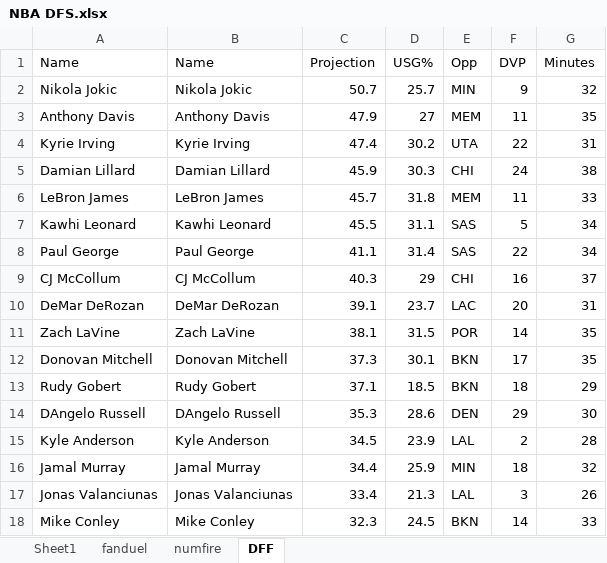
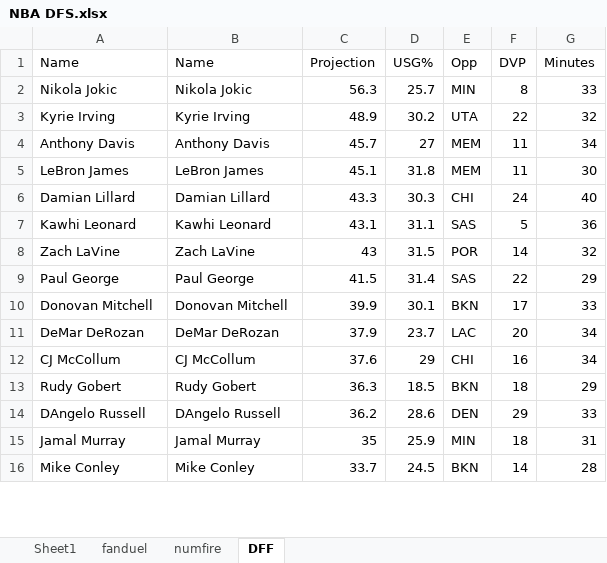
Before and after one commit to nkalpaxis/NBA_DFS, an Excel workbook: NBA DFS.xlsx, sheet DFF, drawn as a sheet; only a part is shown; values as stored, in another font and other column widths than the file's, no borders; charts and pictures not drawn; removed rows and columns are numbered as before the commit, all else as after; the diff covers the shown part only; the diff names each change by its address in the sheet, - before the commit and + after, or states it on an @@ line.

```diff
--- a/NBA DFS.xlsx (sheet DFF)
+++ b/NBA DFS.xlsx (sheet DFF)
-C2 (Projection): 50.7
+C2 (Projection): 56.3
-F2 (DVP): 9
+F2 (DVP): 8
-G2 (Minutes): 32
+G2 (Minutes): 33
-row 3: Anthony Davis | Anthony Davis | 47.9 | 27 | MEM | 11 | 35
-C3 (Projection): 47.4
+C3 (Projection): 48.9
-G3 (Minutes): 31
+G3 (Minutes): 32
-row 5: Damian Lillard | Damian Lillard | 45.9 | 30.3 | CHI | 24 | 38
+row 4: Anthony Davis | Anthony Davis | 45.7 | 27 | MEM | 11 | 34
-C5 (Projection): 45.7
+C5 (Projection): 45.1
-G5 (Minutes): 33
+G5 (Minutes): 30
+row 6: Damian Lillard | Damian Lillard | 43.3 | 30.3 | CHI | 24 | 40
-C7 (Projection): 45.5
+C7 (Projection): 43.1
-G7 (Minutes): 34
+G7 (Minutes): 36
-row 8: Paul George | Paul George | 41.1 | 31.4 | SAS | 22 | 34
-row 9: CJ McCollum | CJ McCollum | 40.3 | 29 | CHI | 16 | 37
-row 10: DeMar DeRozan | DeMar DeRozan | 39.1 | 23.7 | LAC | 20 | 31
-C8 (Projection): 38.1
+C8 (Projection): 43
-G8 (Minutes): 35
+G8 (Minutes): 32
+row 9: Paul George | Paul George | 41.5 | 31.4 | SAS | 22 | 29
-C10 (Projection): 37.3
+C10 (Projection): 39.9
-G10 (Minutes): 35
+G10 (Minutes): 33
+row 11: DeMar DeRozan | DeMar DeRozan | 37.9 | 23.7 | LAC | 20 | 34
+row 12: CJ McCollum | CJ McCollum | 37.6 | 29 | CHI | 16 | 34
-C13 (Projection): 37.1
+C13 (Projection): 36.3
-C14 (Projection): 35.3
+C14 (Projection): 36.2
-G14 (Minutes): 30
+G14 (Minutes): 33
-row 15: Kyle Anderson | Kyle Anderson | 34.5 | 23.9 | LAL | 2 | 28
-C15 (Projection): 34.4
+C15 (Projection): 35
-G15 (Minutes): 32
+G15 (Minutes): 31
-row 17: Jonas Valanciunas | Jonas Valanciunas | 33.4 | 21.3 | LAL | 3 | 26
-C16 (Projection): 32.3
+C16 (Projection): 33.7
-G16 (Minutes): 33
+G16 (Minutes): 28
```
Also changed, not shown: 60 added rows, 57 removed rows and 46 edited cells elsewhere in this sheet, sheet numfire, sheet Sheet1, sheet fanduel, formulas that keep their value, 1 other file.
